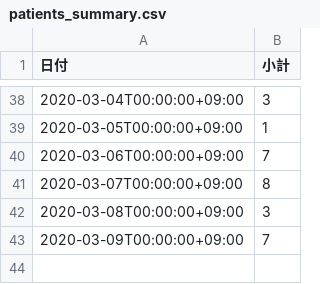
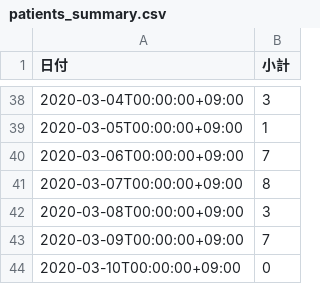
Before and after one commit to Kanahiro/covid19hokkaido_scraping, a CSV file: patients_summary.csv, drawn as a sheet; only a part is shown, gaps mark what is left out; the diff names each change by its address in the sheet, - before the commit and + after, or states it on an @@ line.

```diff
--- a/patients_summary.csv
+++ b/patients_summary.csv
+row 44: 2020-03-10T00:00:00+09:00 | 0
```
Also changed, not shown: 1 other file.
